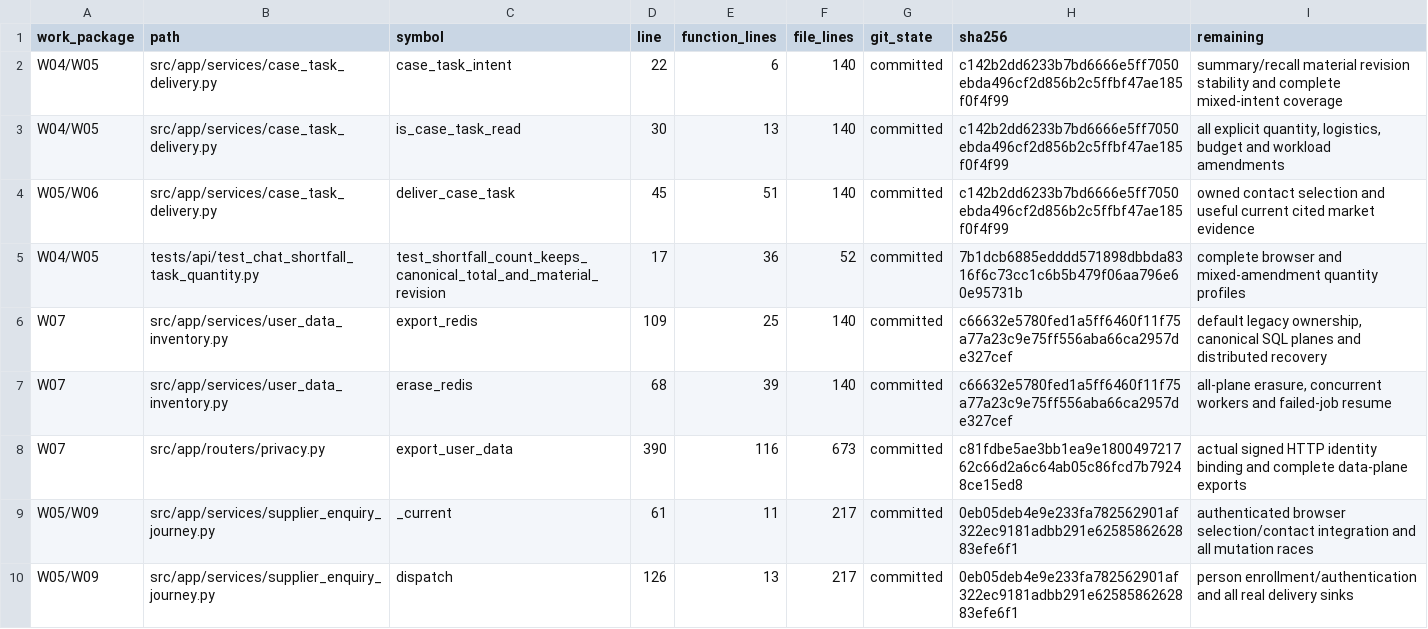
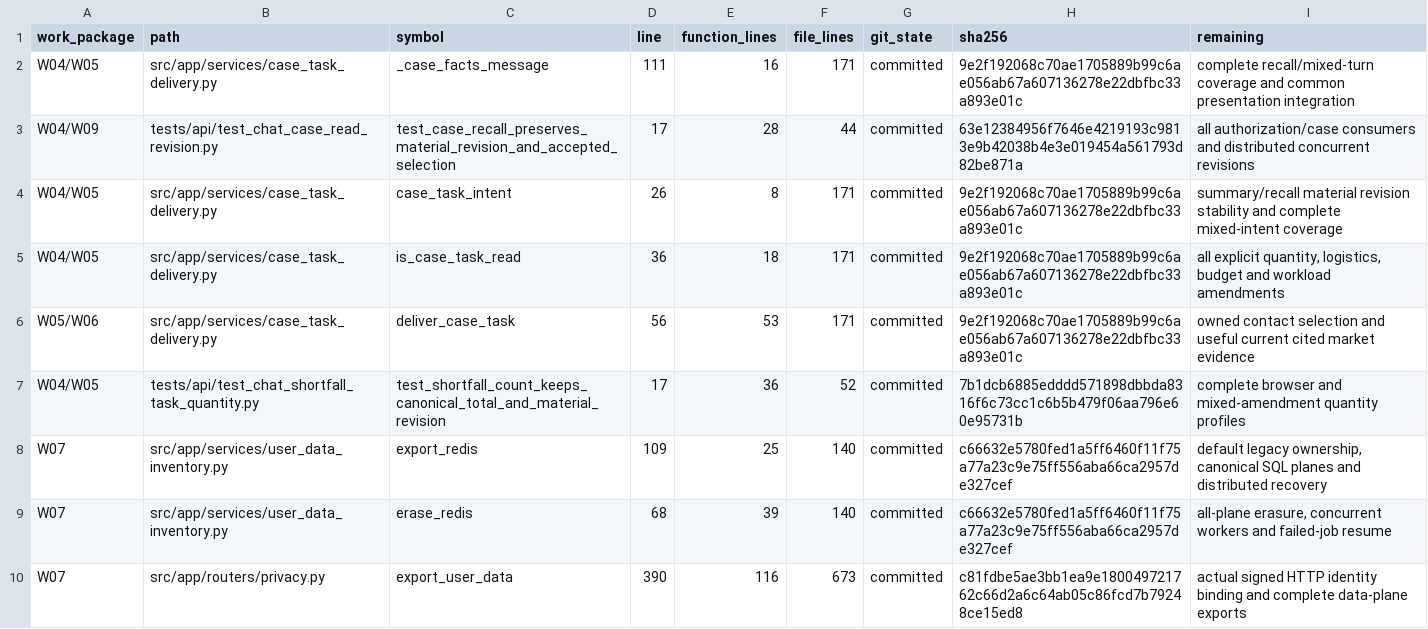
Before and after one commit to lkjalop/ShopSquire, a CSV file: docs/audits/2026-10-21-continued-source-map.csv, drawn as a sheet; only a part is shown; the shorter side is filled out with more unchanged rows.

Commit message:
Record revision-preserving recall and real case-approved origin fetch evidence

```diff
--- a/docs/audits/2026-10-21-continued-source-map.csv
+++ b/docs/audits/2026-10-21-continued-source-map.csv
@@ -1,5 +1,7 @@
 work_package,path,symbol,line,function_lines,file_lines,git_state,sha256,remaining
-W04/W05,src/app/services/case_task_delivery.py,case_task_intent,22,6,140,committed,c142b2dd6233b7bd6666e5ff7050ebda496cf2d856b2c5ffbf47ae185f0f4f99,summary/recall material revision stability and complete mixed-intent coverage
-W04/W05,src/app/services/case_task_delivery.py,is_case_task_read,30,13,140,committed,c142b2dd6233b7bd6666e5ff7050ebda496cf2d856b2c5ffbf47ae185f0f4f99,"all explicit quantity, logistics, budget and workload amendments"
-W05/W06,src/app/services/case_task_delivery.py,deliver_case_task,45,51,140,committed,c142b2dd6233b7bd6666e5ff7050ebda496cf2d856b2c5ffbf47ae185f0f4f99,owned contact selection and useful current cited market evidence
+W04/W05,src/app/services/case_task_delivery.py,_case_facts_message,111,16,171,committed,9e2f192068c70ae1705889b99c6ae056ab67a607136278e22dbfbc33a893e01c,complete recall/mixed-turn coverage and common presentation integration
+W04/W09,tests/api/test_chat_case_read_revision.py,test_case_recall_preserves_material_revision_and_accepted_selection,17,28,44,committed,63e12384956f7646e4219193c9813e9b42038b4e3e019454a561793d82be871a,all authorization/case consumers and distributed concurrent revisions
+W04/W05,src/app/services/case_task_delivery.py,case_task_intent,26,8,171,committed,9e2f192068c70ae1705889b99c6ae056ab67a607136278e22dbfbc33a893e01c,summary/recall material revision stability and complete mixed-intent coverage
+W04/W05,src/app/services/case_task_delivery.py,is_case_task_read,36,18,171,committed,9e2f192068c70ae1705889b99c6ae056ab67a607136278e22dbfbc33a893e01c,"all explicit quantity, logistics, budget and workload amendments"
+W05/W06,src/app/services/case_task_delivery.py,deliver_case_task,56,53,171,committed,9e2f192068c70ae1705889b99c6ae056ab67a607136278e22dbfbc33a893e01c,owned contact selection and useful current cited market evidence
 W04/W05,tests/api/test_chat_shortfall_task_quantity.py,test_shortfall_count_keeps_canonical_total_and_material_revision,17,36,52,committed,7b1dcb6885edddd571898dbbda8316f6c73cc1c6b5b479f06aa796e60e95731b,complete browser and mixed-amendment quantity profiles
```
Also changed, not shown: docs/audits/2026-10-21-continued-file-inventory.csv, 2 other files.
